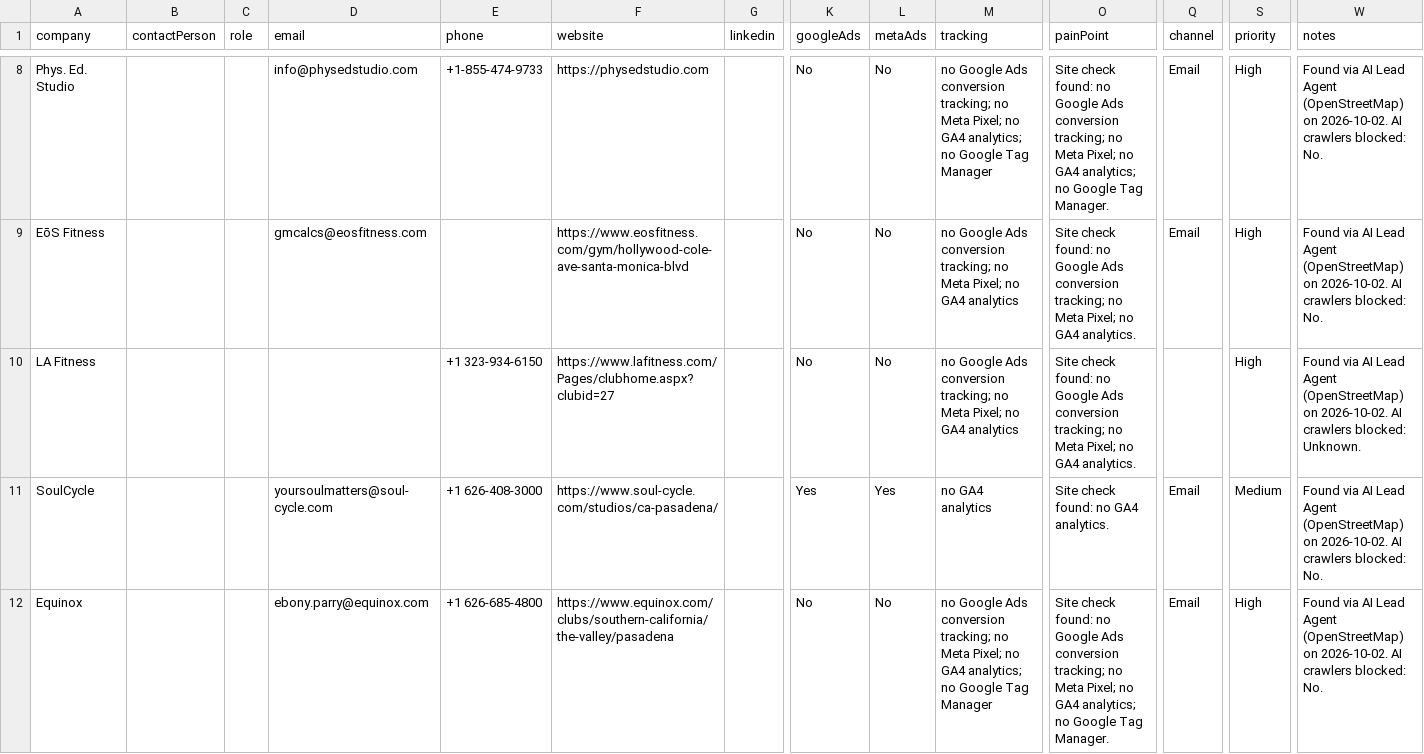
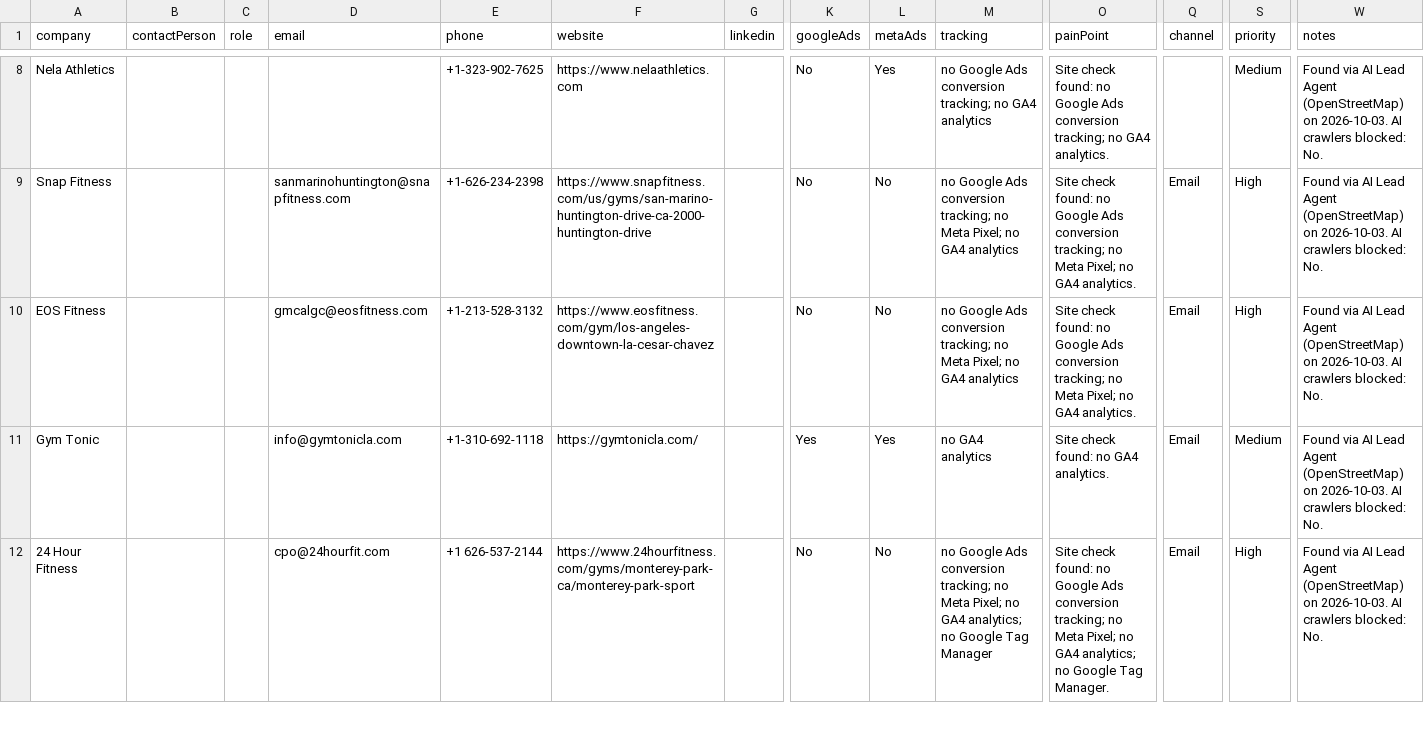
Before and after one commit to israrahmadengr-blip/israragent, a CSV file: data/crm_import.csv, drawn as a sheet; only a part is shown, gaps mark what is left out; the diff covers the shown part only; the diff names each change by its address in the sheet, - before the commit and + after, or states it on an @@ line.

```diff
--- a/data/crm_import.csv
+++ b/data/crm_import.csv
-A8 (company): Phys. Ed. Studio
+A8 (company): Nela Athletics
-D8 (email): info@physedstudio.com
+D8 (email): (empty)
-E8 (phone): +1-855-474-9733
+E8 (phone): +1-323-902-7625
-F8 (website): https://physedstudio.com
+F8 (website): https://www.nelaathletics.com
-L8 (metaAds): No
+L8 (metaAds): Yes
-M8 (tracking): …tracking; no Meta Pixel; no GA4 analytics; no Google Tag Manager
+M8 (tracking): …tracking; no GA4 analytics
-O8 (painPoint): …tracking; no Meta Pixel; no GA4 analytics; no Google Tag Manager.
+O8 (painPoint): …tracking; no GA4 analytics.
-Q8 (channel): Email
+Q8 (channel): (empty)
-S8 (priority): High
+S8 (priority): Medium
-W8:W9 (notes): …(OpenStreetMap) on 2026-10-02. AI crawlers…
+W8:W9 (notes): …(OpenStreetMap) on 2026-10-03. AI crawlers…
-A9 (company): EōS Fitness
+A9 (company): Snap Fitness
-D9 (email): gmcalcs@eosfitness.com
+D9 (email): sanmarinohuntington@snapfitness.com
-E9 (phone): (empty)
+E9 (phone): +1-626-234-2398
-F9 (website): https://www.eosfitness.com/gym/hollywood-cole-ave-santa-monica-blvd
+F9 (website): https://www.snapfitness.com/us/gyms/san-marino-huntington-drive-ca-2000-huntington-drive
-A10 (company): LA Fitness
+A10 (company): EOS Fitness
-D10 (email): (empty)
+D10 (email): gmcalgc@eosfitness.com
-E10 (phone): +1 323-934-6150
+E10 (phone): +1-213-528-3132
-F10 (website): https://www.lafitness.com/Pages/clubhome.aspx?clubid=27
+F10 (website): https://www.eosfitness.com/gym/los-angeles-downtown-la-cesar-chavez
-Q10 (channel): (empty)
+Q10 (channel): Email
-W10 (notes): …(OpenStreetMap) on 2026-10-02. AI crawlers blocked: Unknown.
+W10 (notes): …(OpenStreetMap) on 2026-10-03. AI crawlers blocked: No.
-A11 (company): SoulCycle
+A11 (company): Gym Tonic
-D11 (email): yoursoulmatters@soul-cycle.com
+D11 (email): info@gymtonicla.com
-E11 (phone): +1 626-408-3000
+E11 (phone): +1-310-692-1118
-F11 (website): https://www.soul-cycle.com/studios/ca-pasadena/
+F11 (website): https://gymtonicla.com/
-W11:W12 (notes): …(OpenStreetMap) on 2026-10-02. AI crawlers…
+W11:W12 (notes): …(OpenStreetMap) on 2026-10-03. AI crawlers…
-A12 (company): Equinox
+A12 (company): 24 Hour Fitness
-D12 (email): ebony.parry@equinox.com
+D12 (email): cpo@24hourfit.com
-E12 (phone): +1 626-685-4800
+E12 (phone): +1 626-537-2144
-F12 (website): https://www.equinox.com/clubs/southern-california/the-valley/pasadena
+F12 (website): https://www.24hourfitness.com/gyms/monterey-park-ca/monterey-park-sport
```
Also changed, not shown: 2 added rows, 2 removed rows and 59 edited cells elsewhere in this file, 1 other file.
